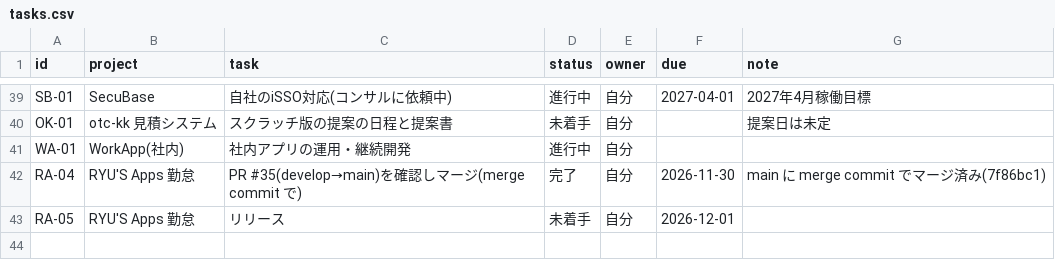
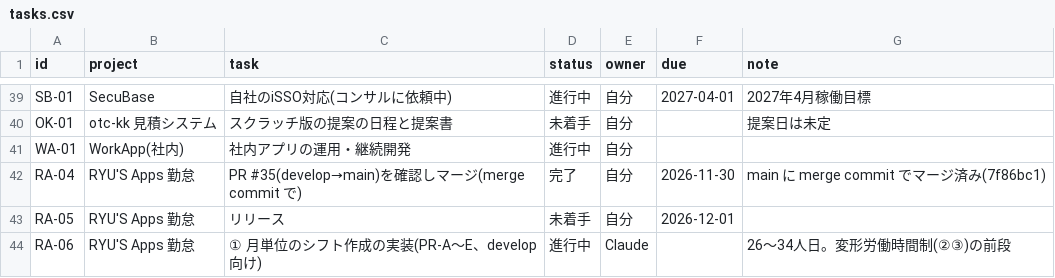
Before and after one commit to t-shiroma/mypro, a CSV file: board/tasks.csv, drawn as a sheet; only a part is shown, gaps mark what is left out; the diff names each change by its address in the sheet, - before the commit and + after, or states it on an @@ line.

```diff
--- a/board/tasks.csv
+++ b/board/tasks.csv
+row 44: RA-06 | RYU'S Apps 勤怠 | ① 月単位のシフト作成の実装(PR-A〜E、develop 向け) | 進行中 | Claude |  | 26〜34人日。変形労働時間制(②③)の前段
```
Also changed, not shown: 3 other files.
